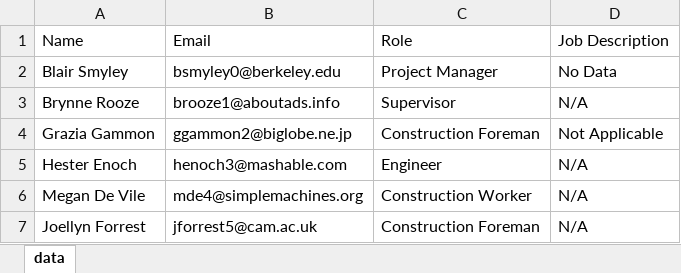
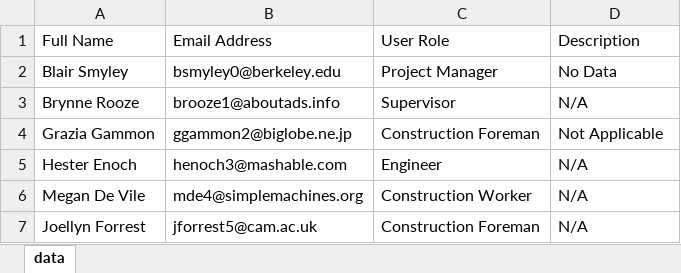
Before and after one commit to netfull66/todoapp, an Excel workbook: media/uploaded_excel/MOCK_DATA.xlsx, sheet data, drawn as a sheet; values as stored, in another font and other column widths than the file's, no borders; removed rows and columns are numbered as before the commit, all else as after; the diff names each change by its address in the sheet, - before the commit and + after, or states it on an @@ line.

Commit message:
Reformat the Excel

```diff
--- a/media/uploaded_excel/MOCK_DATA.xlsx (sheet data)
+++ b/media/uploaded_excel/MOCK_DATA.xlsx (sheet data)
-row 1: Name | Email | Role | Job Description
+row 1: Full Name | Email Address | User Role | Description
```
Also changed, not shown: media/created_members.xlsx, 5 other files.
